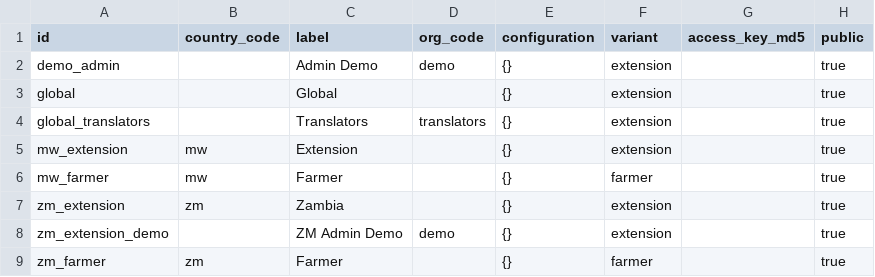
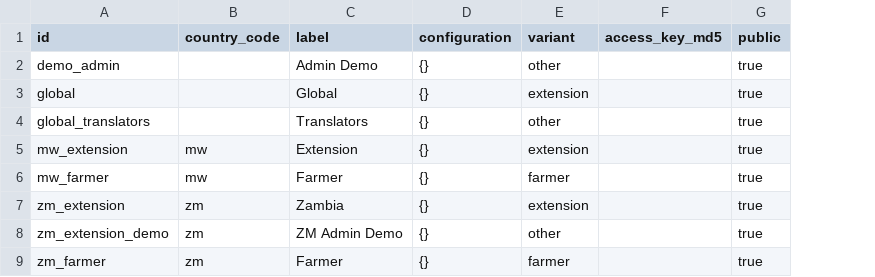
Before and after one commit to e-picsa/picsa-apps, a CSV file: apps/picsa-server/supabase/data/deployments_rows.csv, drawn as a sheet; removed rows and columns are numbered as before the commit, all else as after; the diff names each change by its address in the sheet, - before the commit and + after, or states it on an @@ line.

Commit message:
feat: deployment list page and db bindings

```diff
--- a/apps/picsa-server/supabase/data/deployments_rows.csv
+++ b/apps/picsa-server/supabase/data/deployments_rows.csv
-column D (org_code), rows 2-8: demo |  | translators |  |  |  | demo
-E2 (variant): extension
+E2 (variant): other
-E4 (variant): extension
+E4 (variant): other
-B8 (country_code): (empty)
+B8 (country_code): zm
-E8 (variant): extension
+E8 (variant): other
```
Also changed, not shown: 14 other files.
